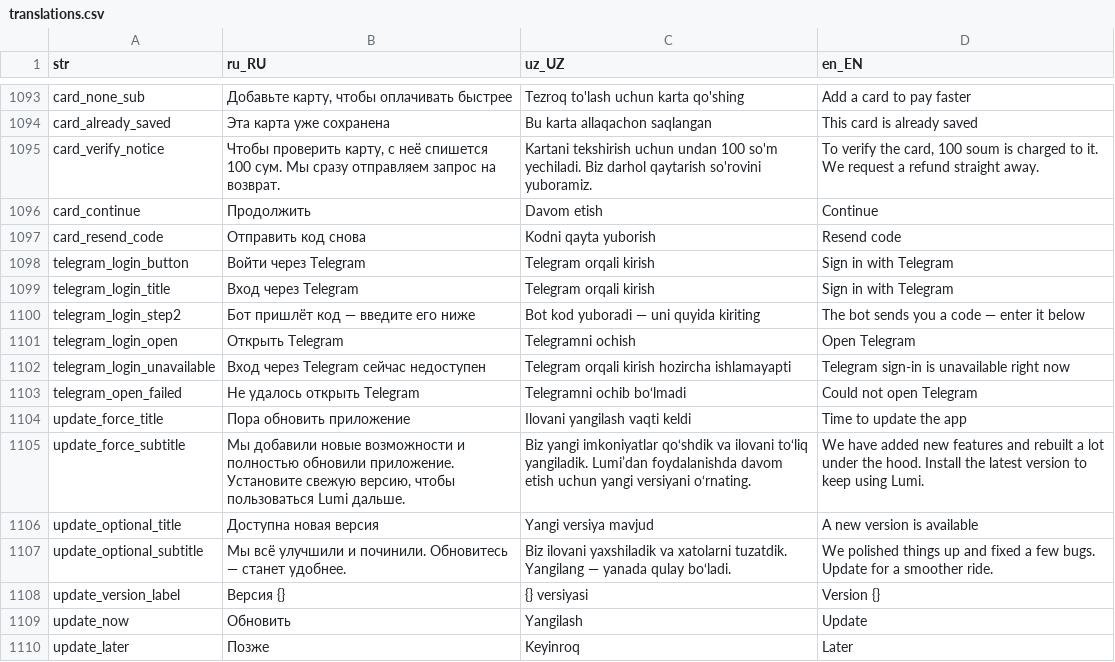
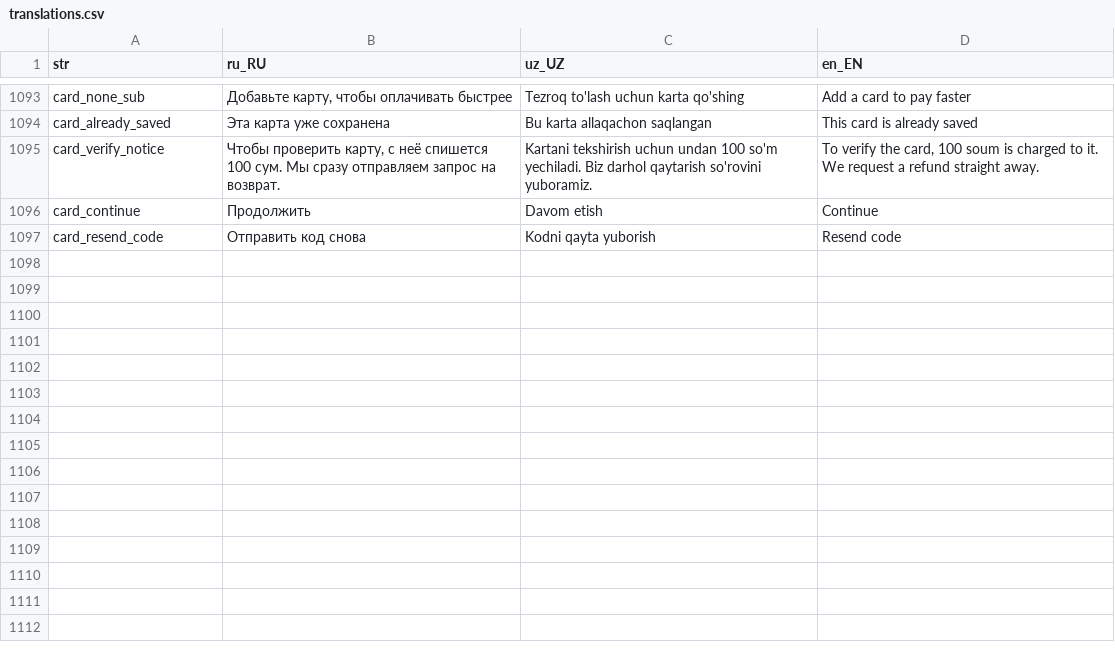
Before and after one commit to LUMI-PASS/lumi-mobile-app, a CSV file: assets/localization/translations.csv, drawn as a sheet; only a part is shown, gaps mark what is left out; the diff names each change by its address in the sheet, - before the commit and + after, or states it on an @@ line.

Commit message:
some cganges
# Conflicts:
#	assets/localization/translations.csv

```diff
--- a/assets/localization/translations.csv
+++ b/assets/localization/translations.csv
-row 1098: telegram_login_button | Войти через Telegram | Telegram orqali kirish | Sign in with Telegram
-row 1099: telegram_login_title | Вход через Telegram | Telegram orqali kirish | Sign in with Telegram
-row 1100: telegram_login_step2 | Бот пришлёт код — введите его ниже | Bot kod yuboradi — uni quyida kiriting | The bot sends you a code — enter it below
-row 1101: telegram_login_open | Открыть Telegram | Telegramni ochish | Open Telegram
-row 1102: telegram_login_unavailable | Вход через Telegram сейчас недоступен | Telegram orqali kirish hozircha ishlamayapti | Telegram sign-in is unavailable right now
-row 1103: telegram_open_failed | Не удалось открыть Telegram | Telegramni ochib bo‘lmadi | Could not open Telegram
-row 1104: update_force_title | Пора обновить приложение | Ilovani yangilash vaqti keldi | Time to update the app
-row 1105: update_force_subtitle | Мы добавили новые возможности и полностью обновили приложение. Установите свежую версию, чтобы пользоваться Lumi дальше. | Biz yangi imkoniyatlar qo‘shdik va ilovani to‘liq yangiladik. Lumi’dan foydalanishda davom etish uchun yangi versiyani o‘rnating. | We have added new features and rebuilt a lot under the hood. Install the latest version to keep using Lumi.
-row 1106: update_optional_title | Доступна новая версия | Yangi versiya mavjud | A new version is available
-row 1107: update_optional_subtitle | Мы всё улучшили и починили. Обновитесь — станет удобнее. | Biz ilovani yaxshiladik va xatolarni tuzatdik. Yangilang — yanada qulay bo‘ladi. | We polished things up and fixed a few bugs. Update for a smoother ride.
-row 1108: update_version_label | Версия {} | {} versiyasi | Version {}
-row 1109: update_now | Обновить | Yangilash | Update
-row 1110: update_later | Позже | Keyinroq | Later
```
Also changed, not shown: 18 other files.
